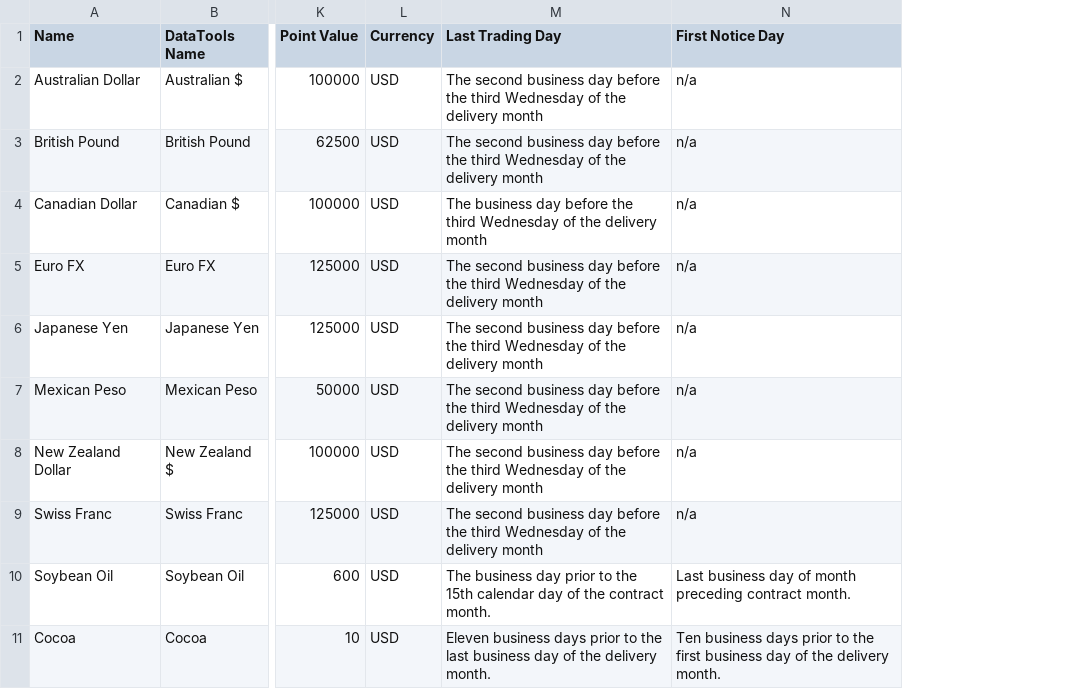
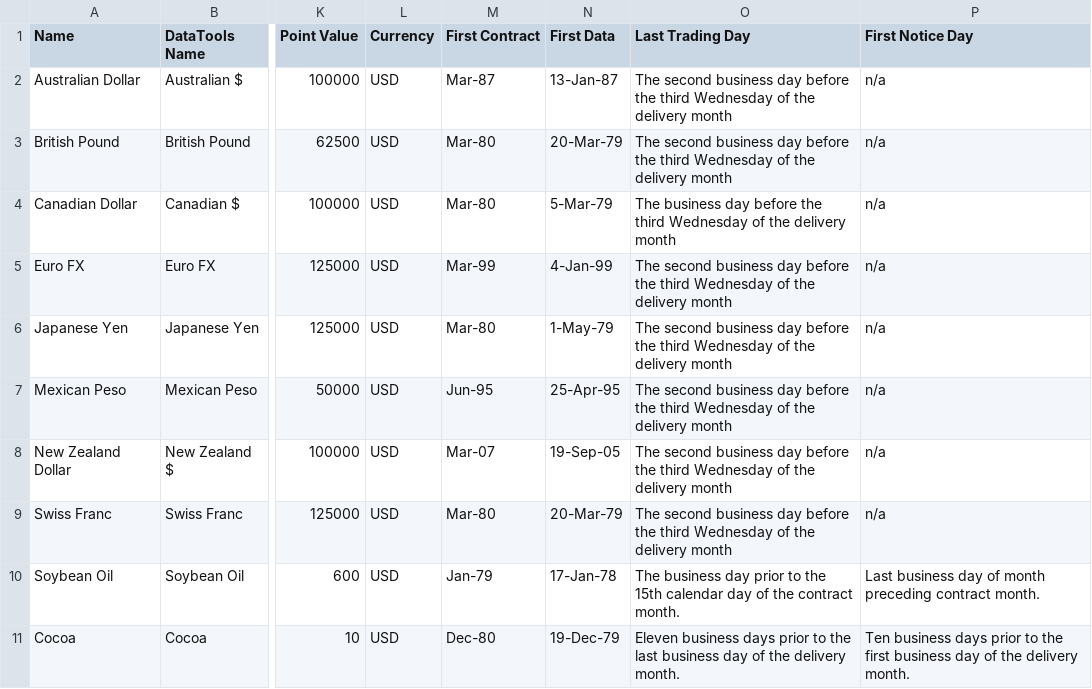
Before and after one commit to alesveselka/Q, a CSV file: data/norgate/market.csv, drawn as a sheet; only a part is shown, gaps mark what is left out; the diff names each change by its address in the sheet, - before the commit and + after, or states it on an @@ line.

Commit message:
Update 'market' schema and static data with first-data-date and first-contract

```diff
--- a/data/norgate/market.csv
+++ b/data/norgate/market.csv
+column M (First Contract), rows 2-11: Mar-87 | Mar-80 | Mar-80 | Mar-99 | Mar-80 | Jun-95 | Mar-07 | Mar-80 | Jan-79 | Dec-80
+column N (First Data), rows 2-11: 13-Jan-87 | 20-Mar-79 | 5-Mar-79 | 4-Jan-99 | 1-May-79 | 25-Apr-95 | 19-Sep-05 | 20-Mar-79 | 17-Jan-78 | 19-Dec-79
```
Also changed, not shown: 1 other file.
